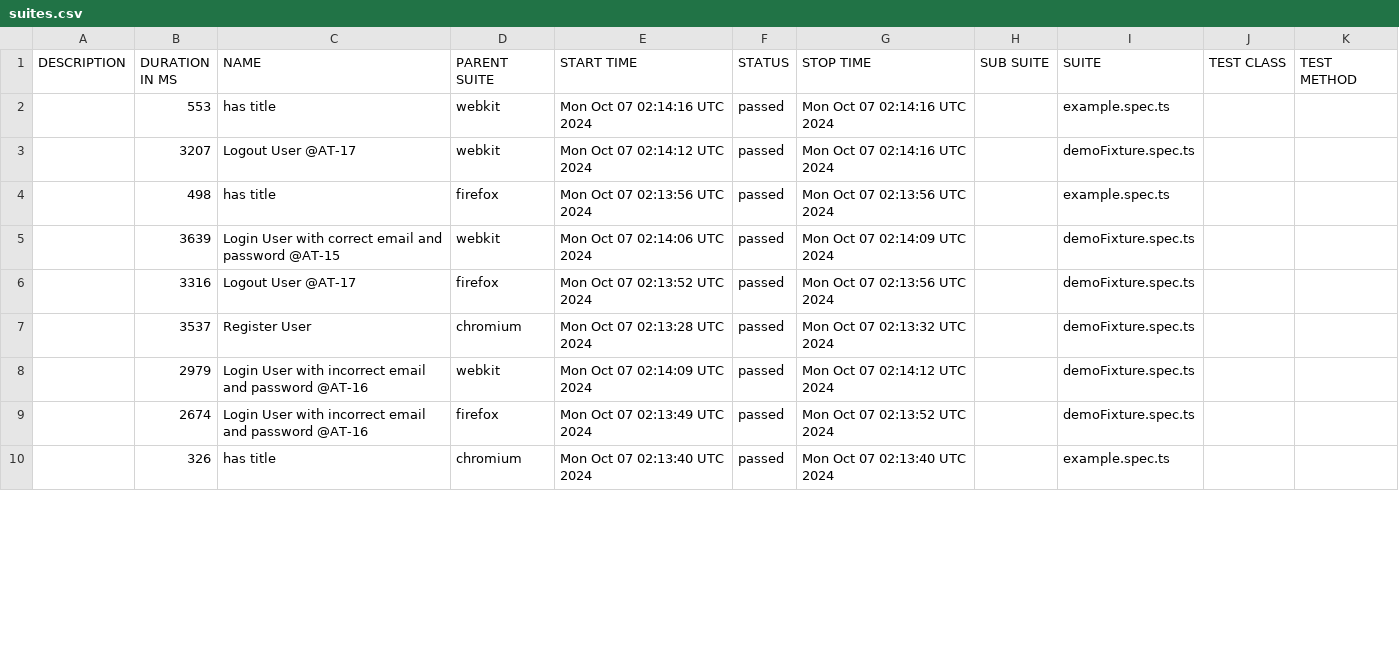
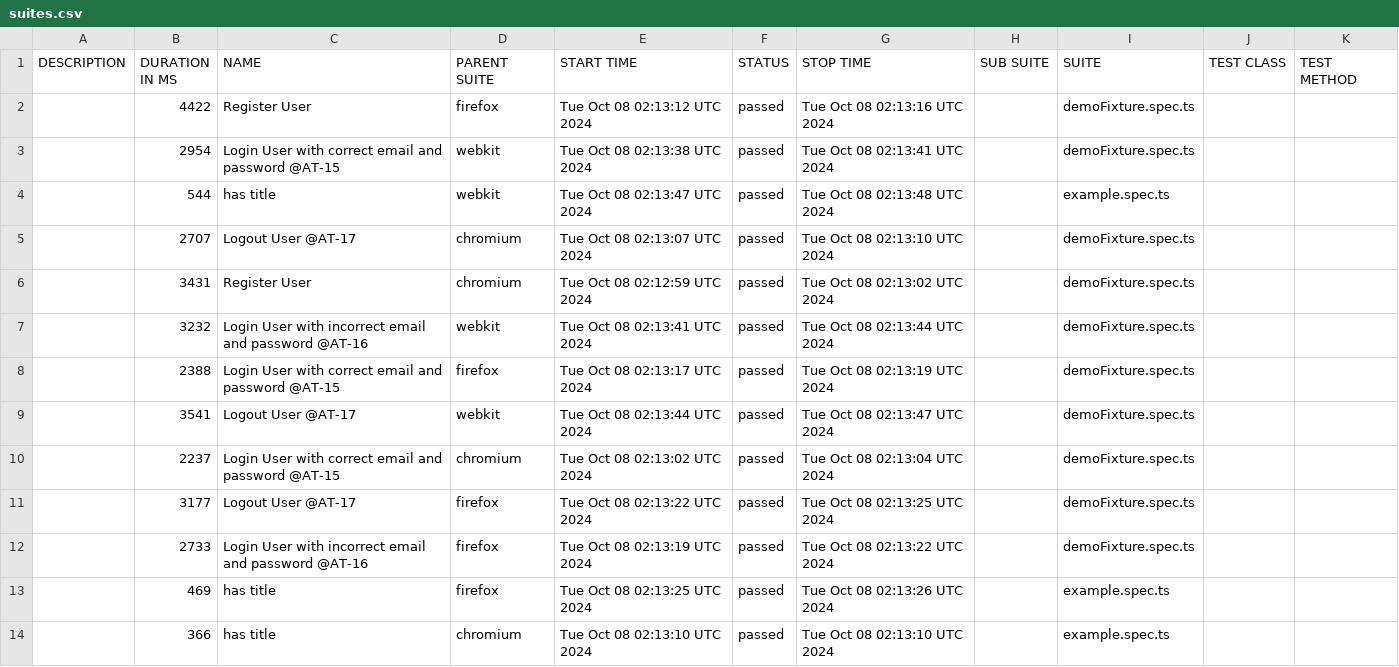
Before and after one commit to Mriama/TutoPlaywright, a CSV file: data/suites.csv, drawn as a sheet; only a part is shown; the diff covers the shown part only.

```diff
--- a/data/suites.csv
+++ b/data/suites.csv
@@ -1,10 +1,14 @@
 "DESCRIPTION","DURATION IN MS","NAME","PARENT SUITE","START TIME","STATUS","STOP TIME","SUB SUITE","SUITE","TEST CLASS","TEST METHOD"
-"","553","has title","webkit","Mon Oct 07 02:14:16 UTC 2024","passed","Mon Oct 07 02:14:16 UTC 2024","","example.spec.ts","",""
-"","3207","Logout User @AT-17","webkit","Mon Oct 07 02:14:12 UTC 2024","passed","Mon Oct 07 02:14:16 UTC 2024","","demoFixture.spec.ts","",""
-"","498","has title","firefox","Mon Oct 07 02:13:56 UTC 2024","passed","Mon Oct 07 02:13:56 UTC 2024","","example.spec.ts","",""
-"","3639","Login User with correct email and password @AT-15","webkit","Mon Oct 07 02:14:06 UTC 2024","passed","Mon Oct 07 02:14:09 UTC 2024","","demoFixture.spec.ts","",""
-"","3316","Logout User @AT-17","firefox","Mon Oct 07 02:13:52 UTC 2024","passed","Mon Oct 07 02:13:56 UTC 2024","","demoFixture.spec.ts","",""
-"","3537","Register User","chromium","Mon Oct 07 02:13:28 UTC 2024","passed","Mon Oct 07 02:13:32 UTC 2024","","demoFixture.spec.ts","",""
-"","2979","Login User with incorrect email and password @AT-16","webkit","Mon Oct 07 02:14:09 UTC 2024","passed","Mon Oct 07 02:14:12 UTC 2024","","demoFixture.spec.ts","",""
-"","2674","Login User with incorrect email and password @AT-16","firefox","Mon Oct 07 02:13:49 UTC 2024","passed","Mon Oct 07 02:13:52 UTC 2024","","demoFixture.spec.ts","",""
-"","326","has title","chromium","Mon Oct 07 02:13:40 UTC 2024","passed","Mon Oct 07 02:13:40 UTC 2024","","example.spec.ts","",""
+"","4422","Register User","firefox","Tue Oct 08 02:13:12 UTC 2024","passed","Tue Oct 08 02:13:16 UTC 2024","","demoFixture.spec.ts","",""
+"","2954","Login User with correct email and password @AT-15","webkit","Tue Oct 08 02:13:38 UTC 2024","passed","Tue Oct 08 02:13:41 UTC 2024","","demoFixture.spec.ts","",""
+"","544","has title","webkit","Tue Oct 08 02:13:47 UTC 2024","passed","Tue Oct 08 02:13:48 UTC 2024","","example.spec.ts","",""
+"","2707","Logout User @AT-17","chromium","Tue Oct 08 02:13:07 UTC 2024","passed","Tue Oct 08 02:13:10 UTC 2024","","demoFixture.spec.ts","",""
+"","3431","Register User","chromium","Tue Oct 08 02:12:59 UTC 2024","passed","Tue Oct 08 02:13:02 UTC 2024","","demoFixture.spec.ts","",""
+"","3232","Login User with incorrect email and password @AT-16","webkit","Tue Oct 08 02:13:41 UTC 2024","passed","Tue Oct 08 02:13:44 UTC 2024","","demoFixture.spec.ts","",""
+"","2388","Login User with correct email and password @AT-15","firefox","Tue Oct 08 02:13:17 UTC 2024","passed","Tue Oct 08 02:13:19 UTC 2024","","demoFixture.spec.ts","",""
+"","3541","Logout User @AT-17","webkit","Tue Oct 08 02:13:44 UTC 2024","passed","Tue Oct 08 02:13:47 UTC 2024","","demoFixture.spec.ts","",""
+"","2237","Login User with correct email and password @AT-15","chromium","Tue Oct 08 02:13:02 UTC 2024","passed","Tue Oct 08 02:13:04 UTC 2024","","demoFixture.spec.ts","",""
+"","3177","Logout User @AT-17","firefox","Tue Oct 08 02:13:22 UTC 2024","passed","Tue Oct 08 02:13:25 UTC 2024","","demoFixture.spec.ts","",""
+"","2733","Login User with incorrect email and password @AT-16","firefox","Tue Oct 08 02:13:19 UTC 2024","passed","Tue Oct 08 02:13:22 UTC 2024","","demoFixture.spec.ts","",""
+"","469","has title","firefox","Tue Oct 08 02:13:25 UTC 2024","passed","Tue Oct 08 02:13:26 UTC 2024","","example.spec.ts","",""
+"","366","has title","chromium","Tue Oct 08 02:13:10 UTC 2024","passed","Tue Oct 08 02:13:10 UTC 2024","","example.spec.ts","",""
```
Also changed, not shown: 4 removed rows and 17 edited cells elsewhere in this file, 50 other files.
